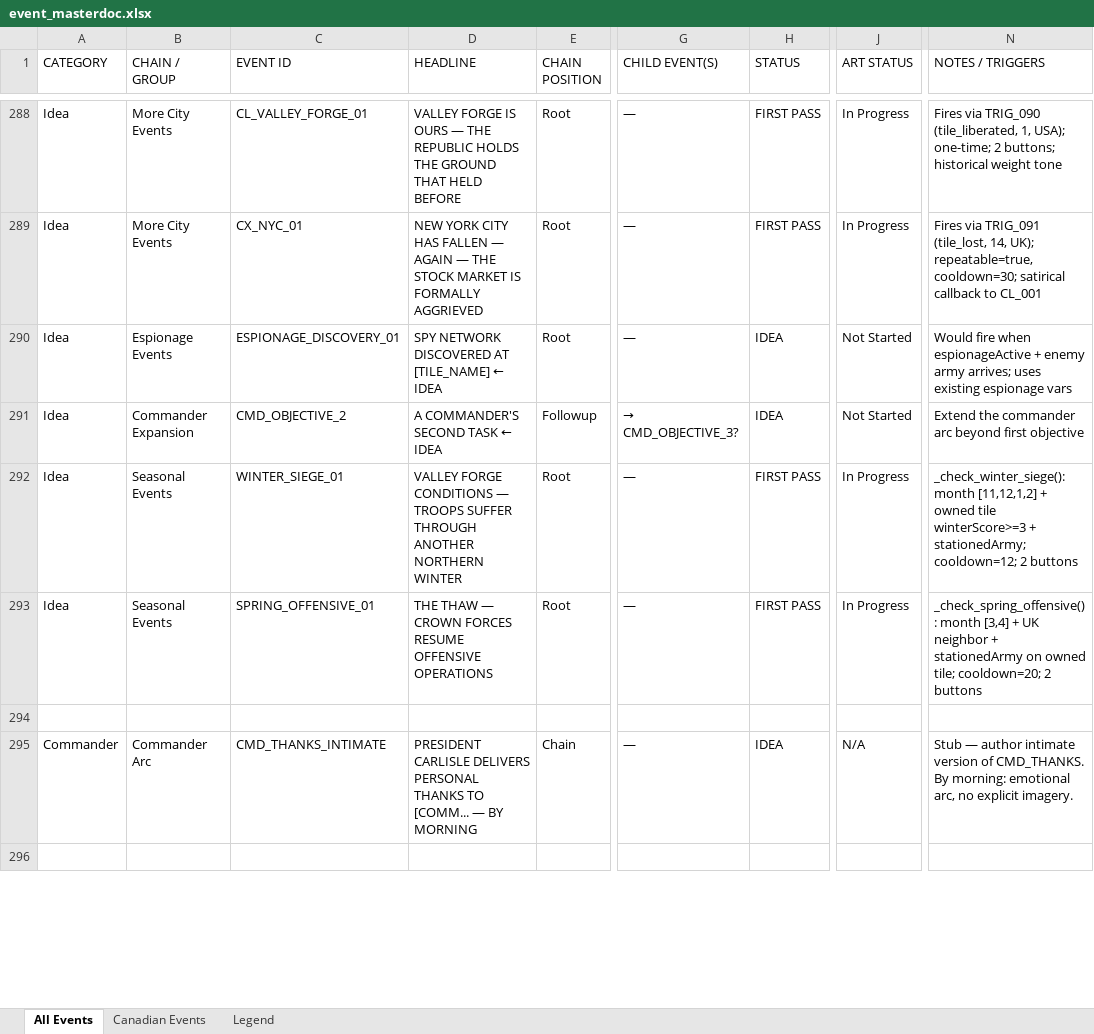
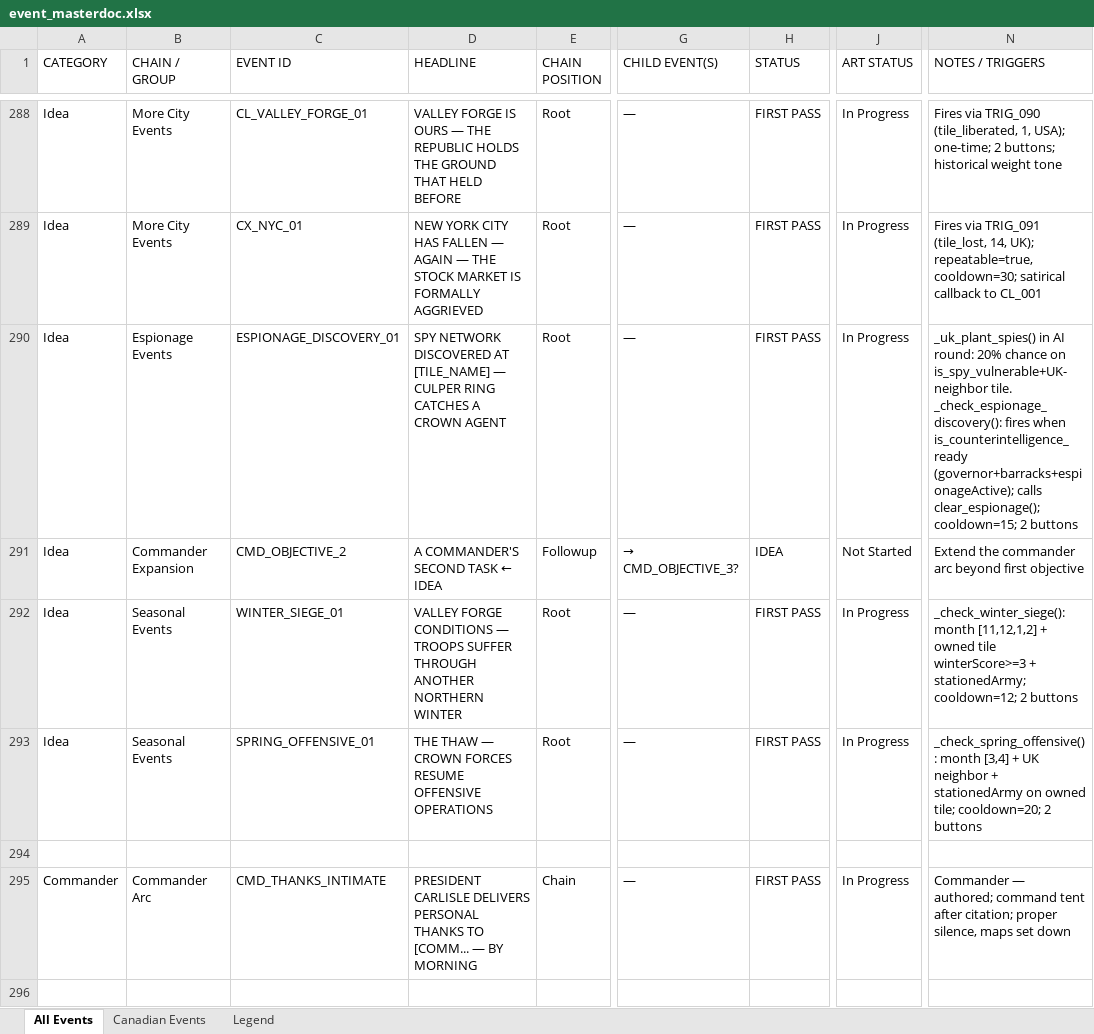
Before and after one commit to etherthegreat/mostupdatedfarsword, an Excel workbook: event_masterdoc.xlsx, sheet All Events, drawn as a sheet; only a part is shown, gaps mark what is left out; values as stored, in another font and other column widths than the file's, no cell formats; the diff covers the shown part only; the diff names each change by its address in the sheet, - before the commit and + after, or states it on an @@ line.

```diff
--- a/event_masterdoc.xlsx (sheet All Events)
+++ b/event_masterdoc.xlsx (sheet All Events)
-D290 (HEADLINE): …AT [TILE_NAME] ← IDEA
+D290 (HEADLINE): …AT [TILE_NAME] — CULPER RING CATCHES A CROWN AGENT
-H290 (STATUS): IDEA
+H290 (STATUS): FIRST PASS
-J290 (ART STATUS): Not Started
+J290 (ART STATUS): In Progress
-N290 (NOTES / TRIGGERS): Would fire when espionageActive + enemy army arrives; uses existing espionage vars
+N290 (NOTES / TRIGGERS): _uk_plant_spies() in AI round: 20% chance on is_spy_vulnerable+UK-neighbor tile. _check_espionage_discovery(): fires when is_counterintelligence_ready (governor+barracks+espionageActive); calls clear_espionage(); cooldown=15; 2 buttons
-H295 (STATUS): IDEA
+H295 (STATUS): FIRST PASS
-J295 (ART STATUS): N/A
+J295 (ART STATUS): In Progress
-N295 (NOTES / TRIGGERS): Stub — author intimate version of CMD_THANKS. By morning: emotional arc, no explicit imagery.
+N295 (NOTES / TRIGGERS): Commander — authored; command tent after citation; proper silence, maps set down
```
Also changed, not shown: 152 edited cells elsewhere in this sheet, sheet Canadian Events, cell formats, 4 other files.
